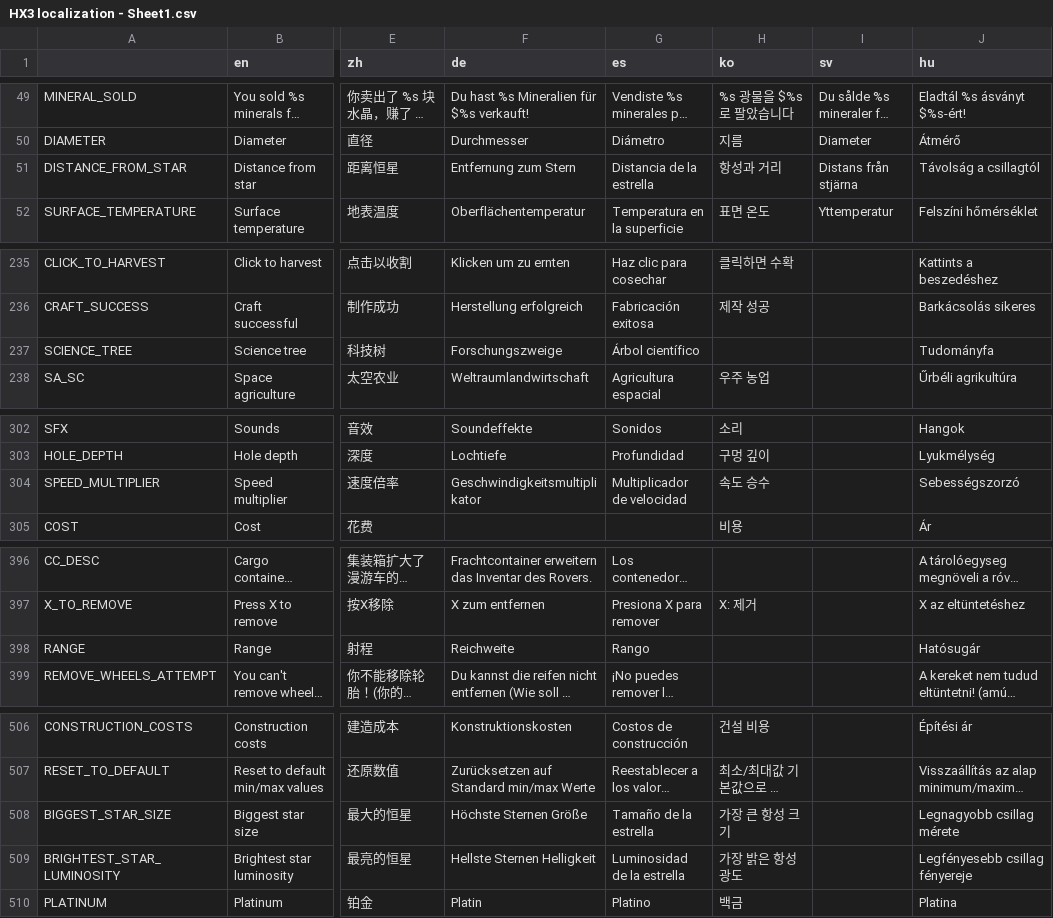
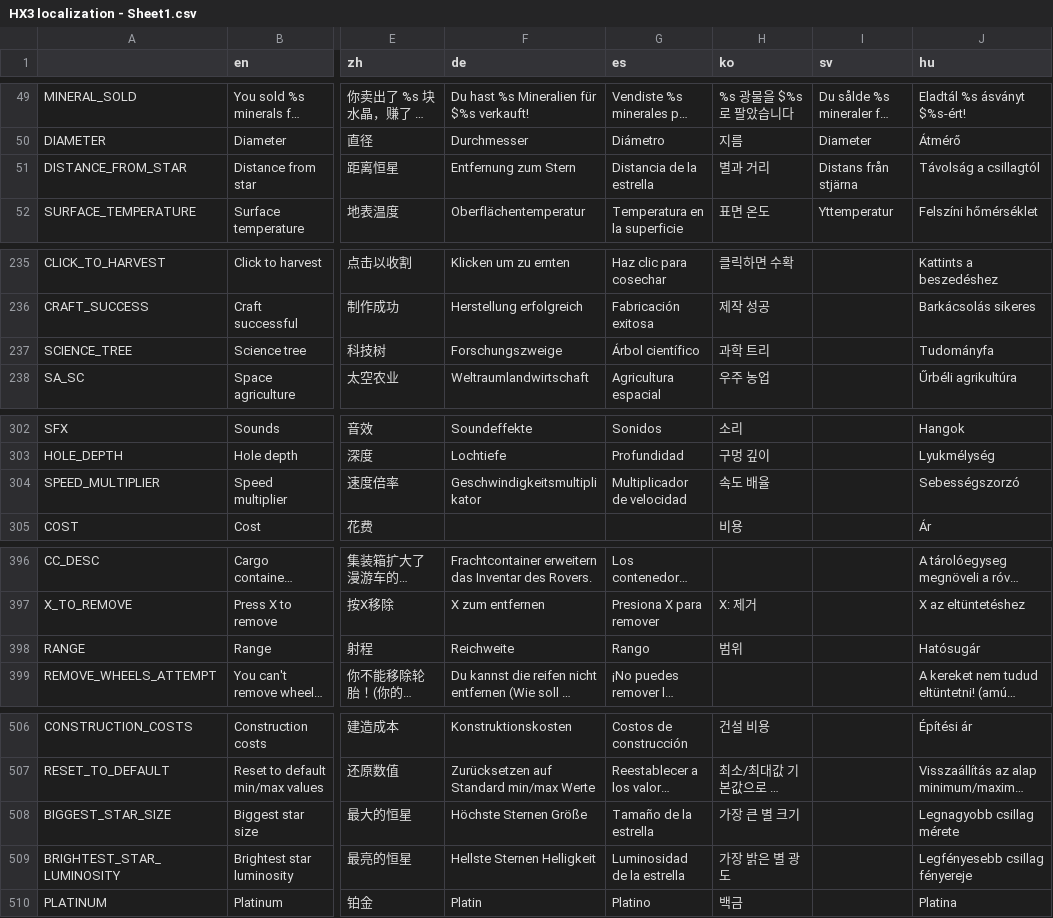
Before and after one commit to Apple0726/helixteus-3, a CSV file: Text/HX3 localization - Sheet1.csv, drawn as a sheet; only a part is shown, gaps mark what is left out; long unchanged cells end in …; the diff covers the shown part only; the diff names each change by its address in the sheet, - before the commit and + after, or states it on an @@ line.

```diff
--- a/Text/HX3 localization - Sheet1.csv
+++ b/Text/HX3 localization - Sheet1.csv
-H51 (ko): 항성과 거리
+H51 (ko): 별과 거리
-H237 (ko): (empty)
+H237 (ko): 과학 트리
-H304 (ko): 속도 승수
+H304 (ko): 속도 배율
-H398 (ko): (empty)
+H398 (ko): 범위
-H508 (ko): 가장 큰 항성 크기
+H508 (ko): 가장 큰 별 크기
-H509 (ko): 가장 밝은 항성 광도
+H509 (ko): 가장 밝은 별 광도
```
Also changed, not shown: 1 removed row and 21 edited cells elsewhere in this file, 11 other files.
